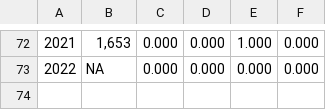
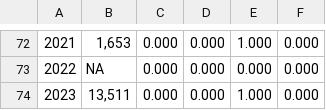
Before and after one commit to pbs-assess/herringsr, a CSV file: data/prop-spawn-a27.csv, drawn as a sheet; only a part is shown, gaps mark what is left out; the diff names each change by its address in the sheet, - before the commit and + after, or states it on an @@ line.

```diff
--- a/data/prop-spawn-a27.csv
+++ b/data/prop-spawn-a27.csv
+row 74: 2023 | 13,511 | 0.000 | 0.000 | 1.000 | 0.000
```
Also changed, not shown: data/harvest-sok-cc.csv, data/prop-spawn-a2w.csv, 15 other files.
